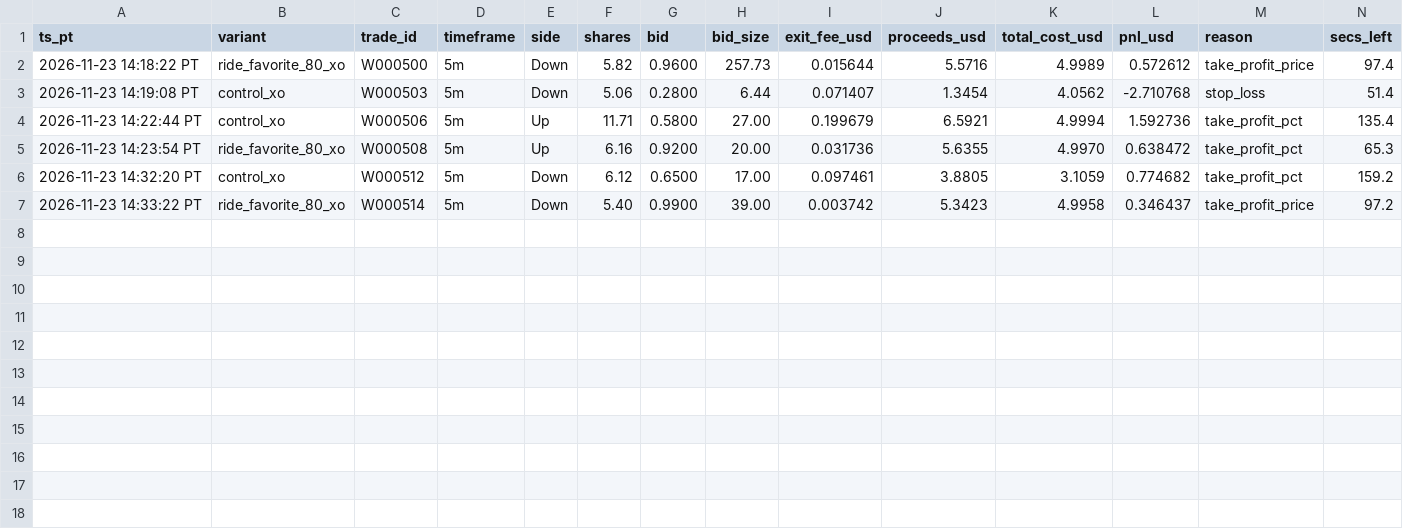
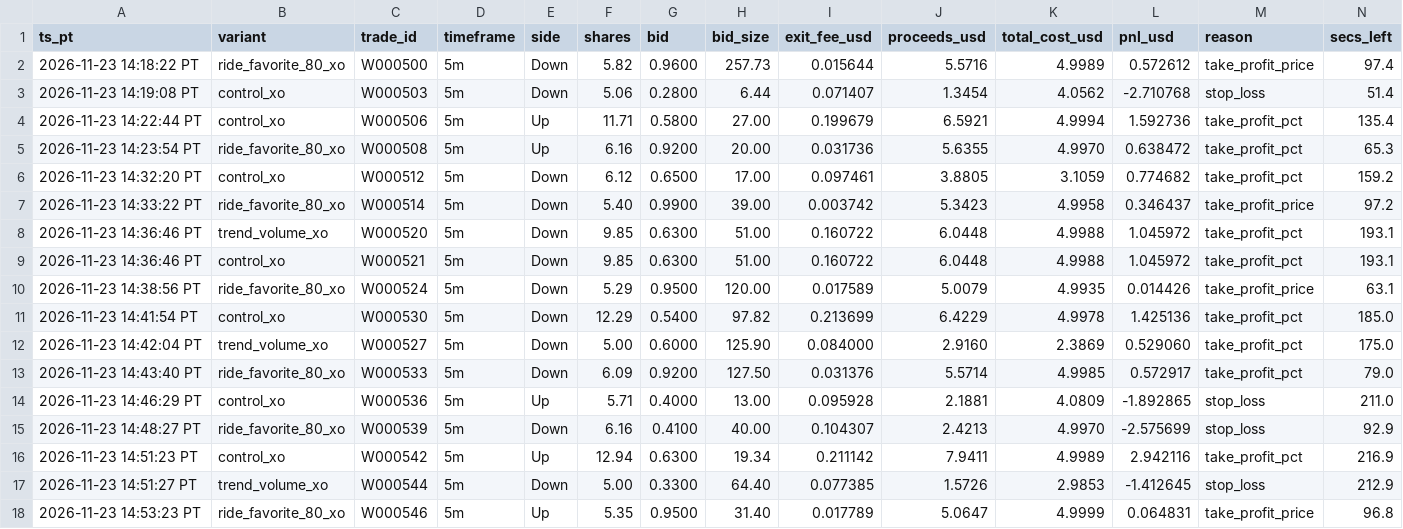
Before and after one commit to michaeldeuchar-dotcom/eth-paper-bot, a CSV file: data/week2/cash_out_exits.csv, drawn as a sheet; only a part is shown; rows hold the shown columns only; the diff names each change by its address in the sheet, - before the commit and + after, or states it on an @@ line.

```diff
--- a/data/week2/cash_out_exits.csv
+++ b/data/week2/cash_out_exits.csv
+row 8: 2026-11-23 14:36:46 PT | trend_volume_xo | W000520 | 5m | Down | 9.85 | 0.6300 | 51.00 | 0.160722 | 6.0448 | 4.9988 | 1.045972 | take_profit_pct | 193.1
+row 9: 2026-11-23 14:36:46 PT | control_xo | W000521 | 5m | Down | 9.85 | 0.6300 | 51.00 | 0.160722 | 6.0448 | 4.9988 | 1.045972 | take_profit_pct | 193.1
+row 10: 2026-11-23 14:38:56 PT | ride_favorite_80_xo | W000524 | 5m | Down | 5.29 | 0.9500 | 120.00 | 0.017589 | 5.0079 | 4.9935 | 0.014426 | take_profit_price | 63.1
+row 11: 2026-11-23 14:41:54 PT | control_xo | W000530 | 5m | Down | 12.29 | 0.5400 | 97.82 | 0.213699 | 6.4229 | 4.9978 | 1.425136 | take_profit_pct | 185.0
+row 12: 2026-11-23 14:42:04 PT | trend_volume_xo | W000527 | 5m | Down | 5.00 | 0.6000 | 125.90 | 0.084000 | 2.9160 | 2.3869 | 0.529060 | take_profit_pct | 175.0
+row 13: 2026-11-23 14:43:40 PT | ride_favorite_80_xo | W000533 | 5m | Down | 6.09 | 0.9200 | 127.50 | 0.031376 | 5.5714 | 4.9985 | 0.572917 | take_profit_pct | 79.0
+row 14: 2026-11-23 14:46:29 PT | control_xo | W000536 | 5m | Up | 5.71 | 0.4000 | 13.00 | 0.095928 | 2.1881 | 4.0809 | -1.892865 | stop_loss | 211.0
+row 15: 2026-11-23 14:48:27 PT | ride_favorite_80_xo | W000539 | 5m | Down | 6.16 | 0.4100 | 40.00 | 0.104307 | 2.4213 | 4.9970 | -2.575699 | stop_loss | 92.9
+row 16: 2026-11-23 14:51:23 PT | control_xo | W000542 | 5m | Up | 12.94 | 0.6300 | 19.34 | 0.211142 | 7.9411 | 4.9989 | 2.942116 | take_profit_pct | 216.9
+row 17: 2026-11-23 14:51:27 PT | trend_volume_xo | W000544 | 5m | Down | 5.00 | 0.3300 | 64.40 | 0.077385 | 1.5726 | 2.9853 | -1.412645 | stop_loss | 212.9
+row 18: 2026-11-23 14:53:23 PT | ride_favorite_80_xo | W000546 | 5m | Up | 5.35 | 0.9500 | 31.40 | 0.017789 | 5.0647 | 4.9999 | 0.064831 | take_profit_price | 96.8
```
Also changed, not shown: data/week2/trades_auto_pick.csv, data/week2/trades_control.csv, 15 other files.
